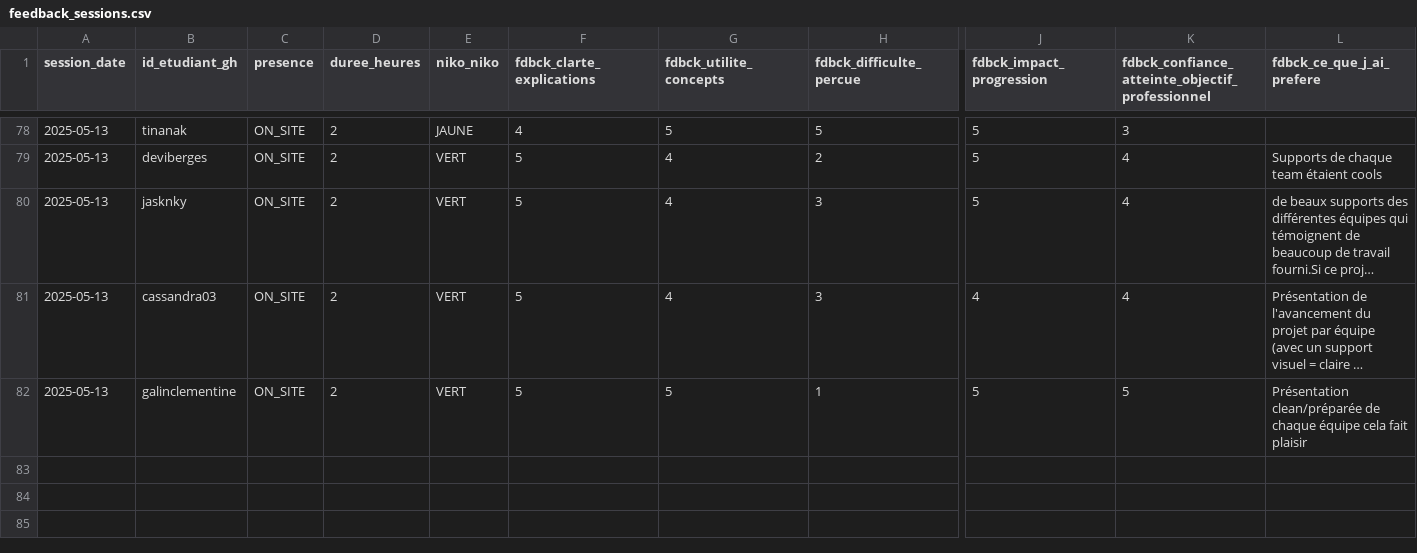
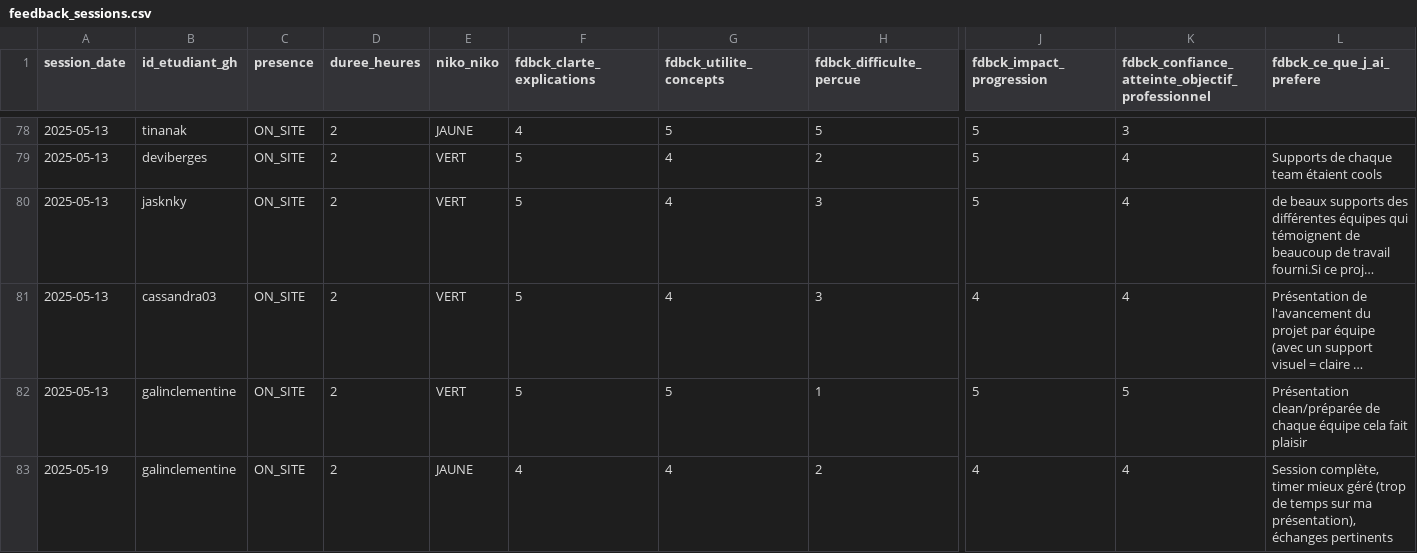
Before and after one commit to playade/unc_iae_miage_interop_si_feedbacks, a CSV file: data/feedback_sessions.csv, drawn as a sheet; only a part is shown, gaps mark what is left out; long unchanged cells end in …; rows hold the shown columns only; the diff names each change by its address in the sheet, - before the commit and + after, or states it on an @@ line.

Commit message:
Update feedback_sessions.csv
Signed-off-by: Clémentine Galin <79886829+galinclementine@users.noreply.github.com>

```diff
--- a/data/feedback_sessions.csv
+++ b/data/feedback_sessions.csv
+row 83: 2025-05-19 | galinclementine | ON_SITE | 2 | JAUNE | 4 | 4 | 2 | 4 | 4 | Session complète, timer mieux géré (trop de temps sur ma présentation), échanges pertinents
```
